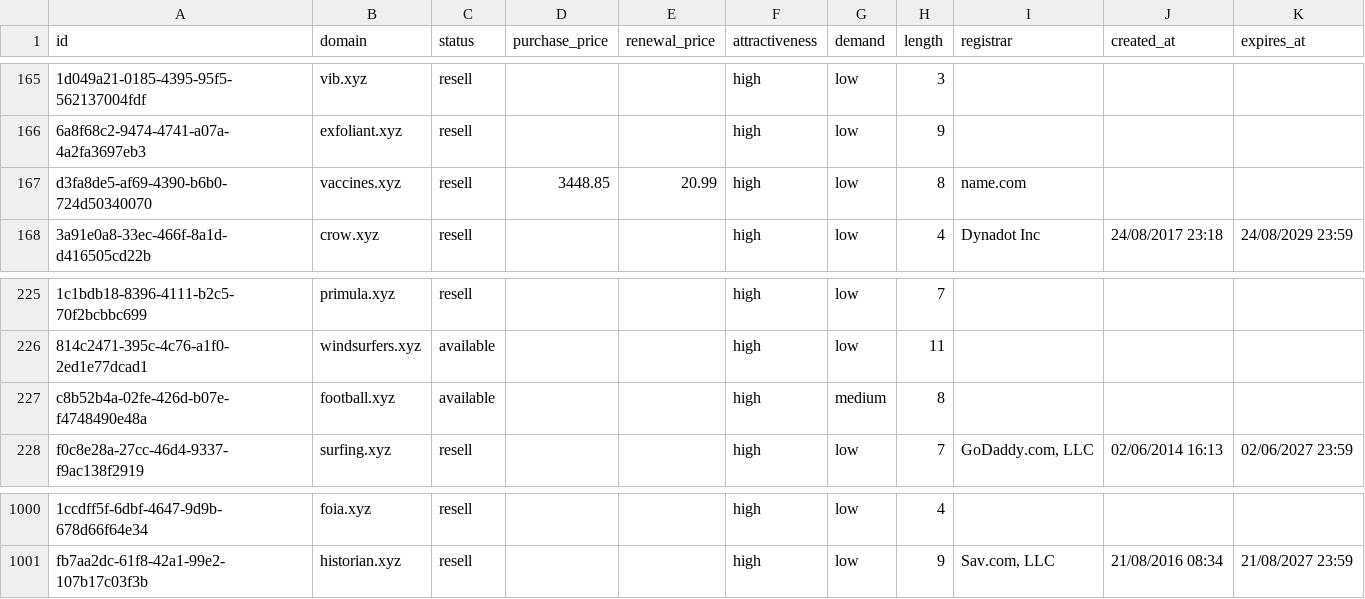
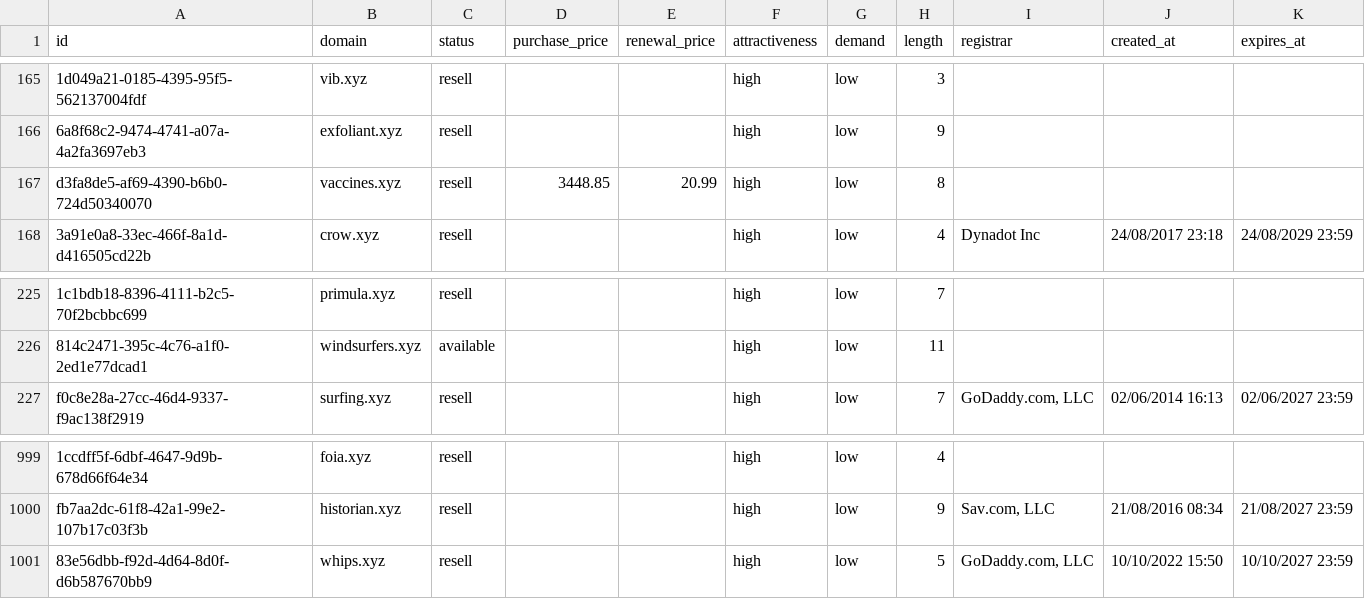
Before and after one commit to UniqueDomains/xyz-oneword-domains, a CSV file: xyz.csv, drawn as a sheet; only a part is shown, gaps mark what is left out; removed rows and columns are numbered as before the commit, all else as after; the diff names each change by its address in the sheet, - before the commit and + after, or states it on an @@ line.

Commit message:
Domains update

```diff
--- a/xyz.csv
+++ b/xyz.csv
-I167 (registrar): name.com
+I167 (registrar): (empty)
-row 227: c8b52b4a-02fe-426d-b07e-f4748490e48a | football.xyz | available |  |  | high | medium | 8
+row 1001: 83e56dbb-f92d-4d64-8d0f-d6b587670bb9 | whips.xyz | resell |  |  | high | low | 5 | GoDaddy.com, LLC | 10/10/2022 15:50 | 10/10/2027 23:59
```
Also changed, not shown: 5 other files.
